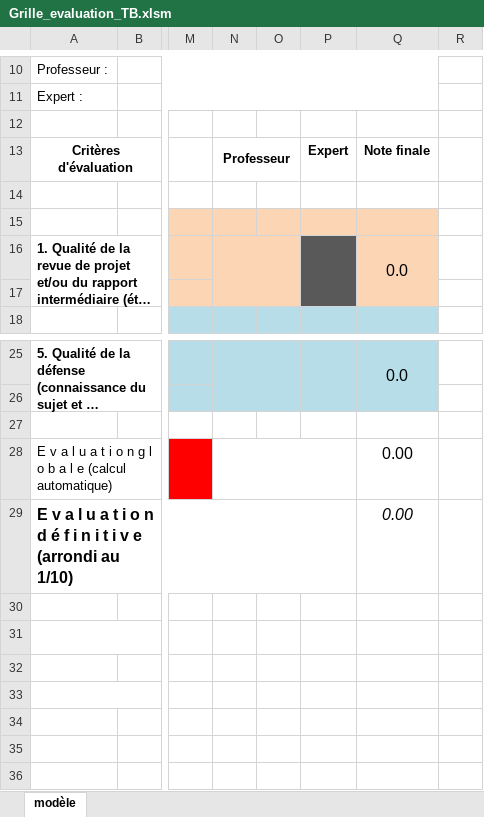
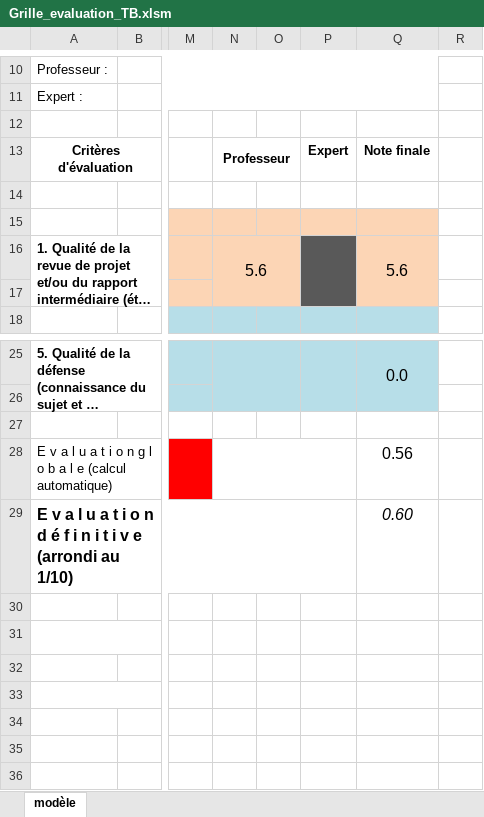
Before and after one commit to Dansnts/Bachelor-Thesis, an Excel workbook: docs/Grille_evaluation_TB.xlsm, sheet modèle, drawn as a sheet; only a part is shown, gaps mark what is left out; long unchanged cells end in …; values as stored, in another font and other column widths than the file's, no borders; charts and pictures and conditional formats not drawn; the diff names each change by its address in the sheet, - before the commit and + after, or states it on an @@ line.

```diff
--- a/docs/Grille_evaluation_TB.xlsm (sheet modèle)
+++ b/docs/Grille_evaluation_TB.xlsm (sheet modèle)
-N16: (empty)
+N16: 5.6
-Q16: 0.0
+Q16: 5.6
-Q28: 0.00
+Q28: 0.56
-Q29: 0.00
+Q29: 0.60
```
Also changed, not shown: 37 other files.
